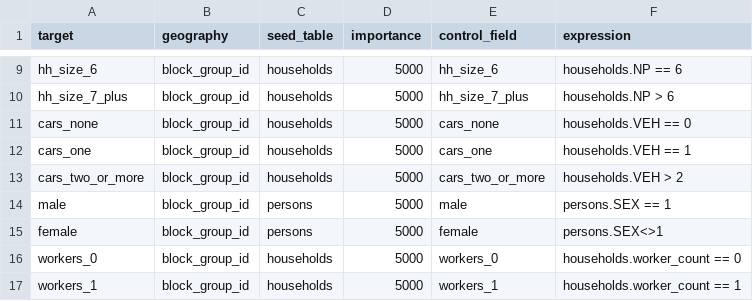
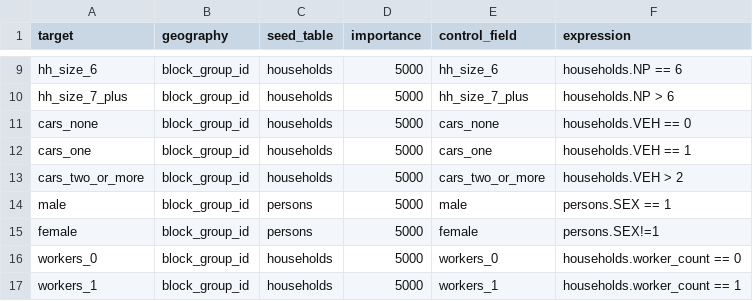
Before and after one commit to psrc/populationsim, a CSV file: psrc/configs/controls.csv, drawn as a sheet; only a part is shown, gaps mark what is left out.

```diff
--- a/psrc/configs/controls.csv
+++ b/psrc/configs/controls.csv
@@ -14,3 +14,3 @@ cars_two_or_more,block_group_id,households,5000,cars_two_or_more,households.VEH
 male,block_group_id,persons,5000,male,persons.SEX == 1
-female,block_group_id,persons,5000,female,persons.SEX<>1
+female,block_group_id,persons,5000,female,persons.SEX!=1
 workers_0,block_group_id,households,5000,workers_0,households.worker_count == 0
```
Also changed, not shown: 2 other files.
